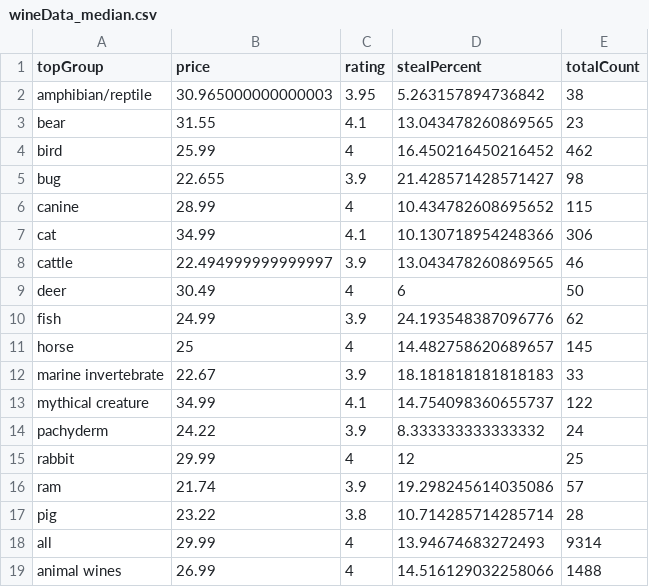
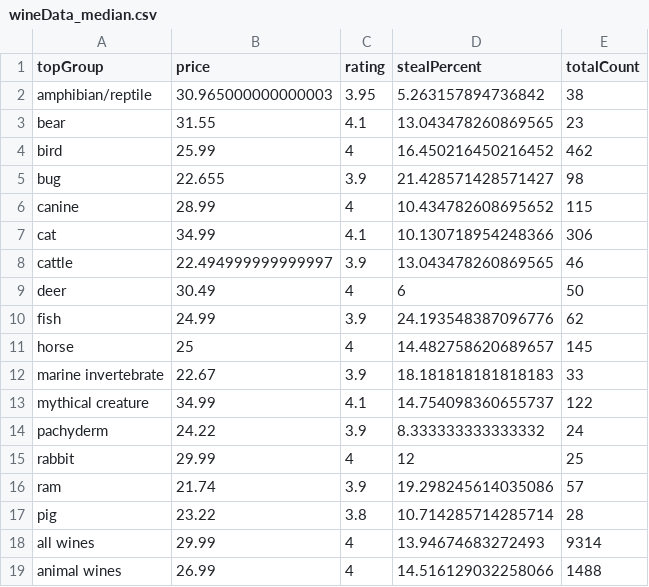
Before and after one commit to the-pudding/wine-animals, a CSV file: src/data/wineData_median.csv, drawn as a sheet.

```diff
--- a/src/data/wineData_median.csv
+++ b/src/data/wineData_median.csv
@@ -17,3 +17,3 @@ ram,21.74,3.9,19.298245614035086,57
 pig,23.22,3.8,10.714285714285714,28
-all,29.99,4,13.94674683272493,9314
+all wines,29.99,4,13.94674683272493,9314
 animal wines,26.99,4,14.516129032258066,1488
```
Also changed, not shown: 3 other files.
